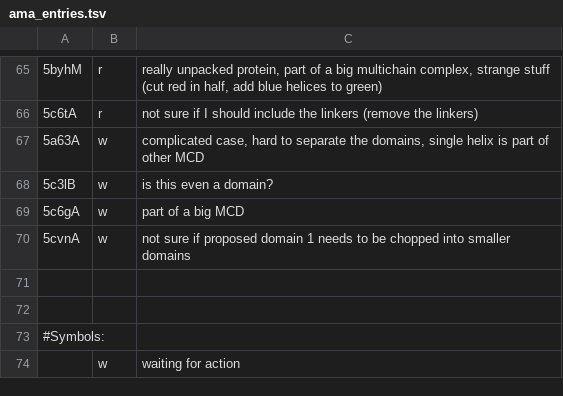
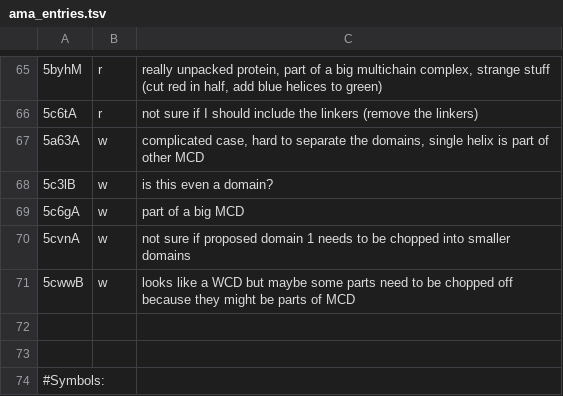
Before and after one commit to CATH-summer-2017/domchop, a TSV file: doc/ama_entries.tsv, drawn as a sheet; only a part is shown, gaps mark what is left out; the shorter side is filled out with more unchanged rows; the diff names each change by its address in the sheet, - before the commit and + after, or states it on an @@ line.

Commit message:
Update ama_entries.tsv

```diff
--- a/doc/ama_entries.tsv
+++ b/doc/ama_entries.tsv
+row 71: 5cwwB | w | looks like a WCD but maybe some parts need to be chopped off because they might be parts of MCD
```
